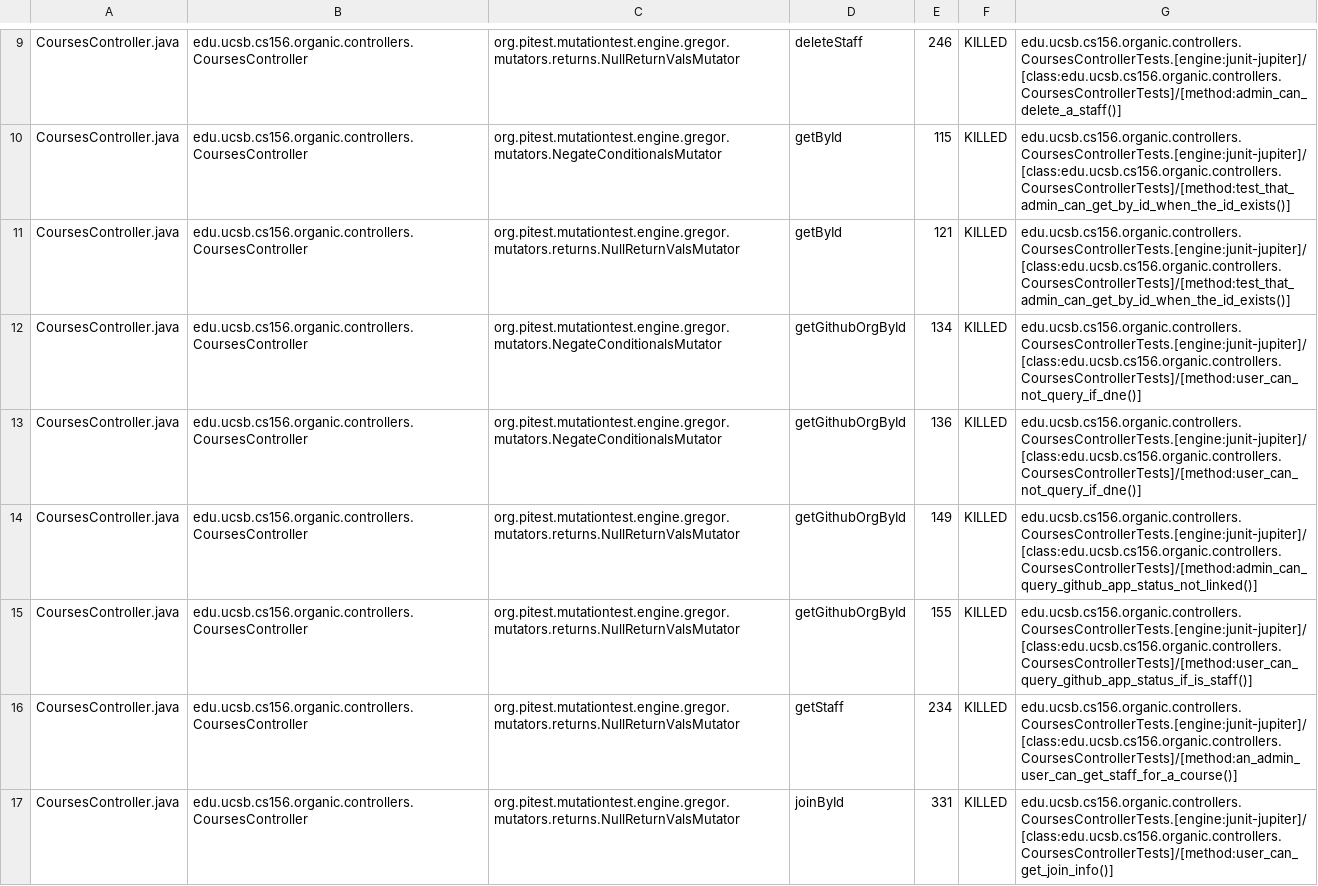
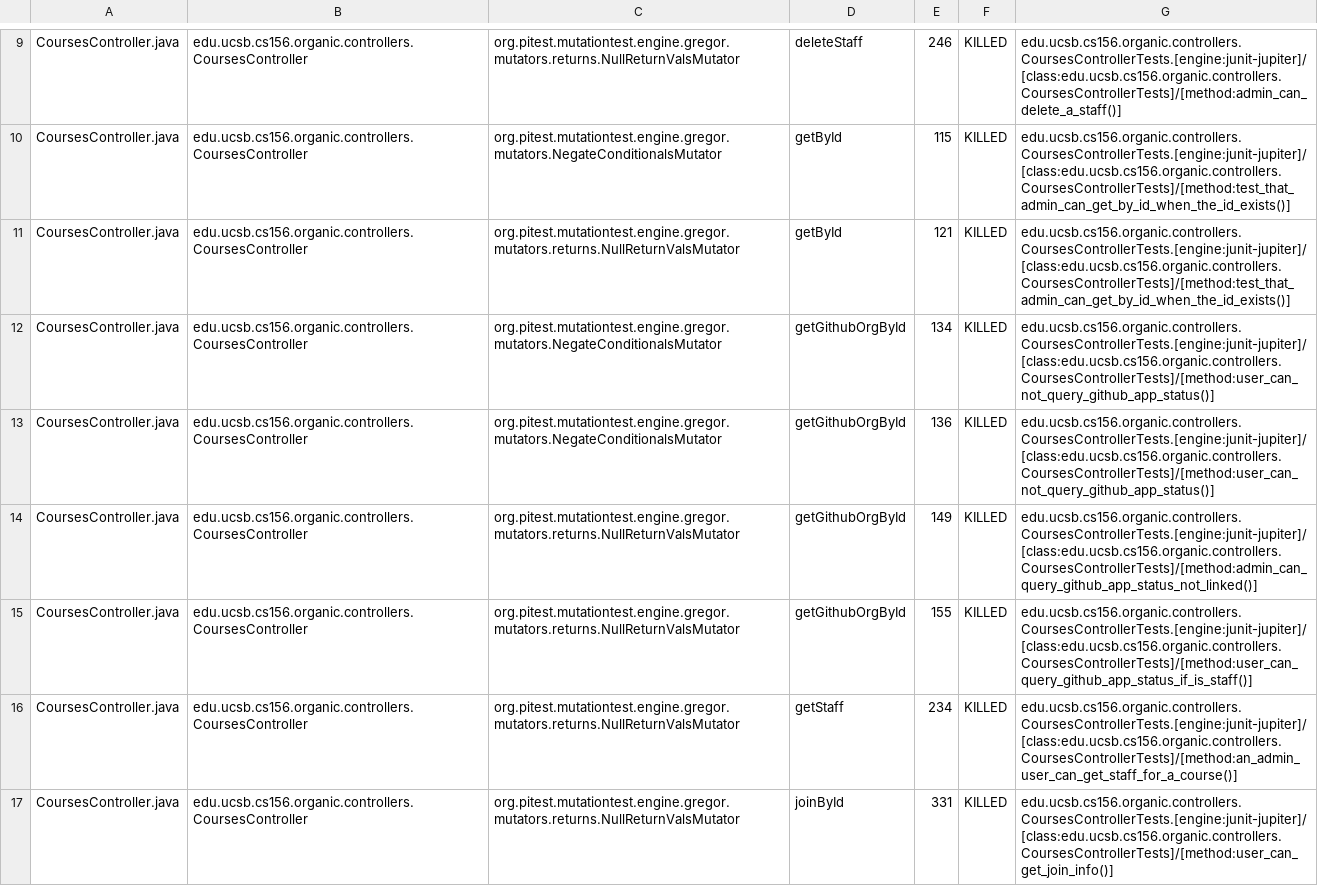
Before and after one commit to ucsb-cs156-s24/proj-organic-s24-5pm-3, a CSV file: prs/46/pitest/mutations.csv, drawn as a sheet; only a part is shown, gaps mark what is left out; the diff covers the shown part only.

Commit message:
Deploying to gh-pages from @ ucsb-cs156-s24/proj-organic-s24-5pm-3@7662b7701617e302f73dc5675b83e42f14bd12bf 🚀

```diff
--- a/prs/46/pitest/mutations.csv
+++ b/prs/46/pitest/mutations.csv
@@ -11,4 +11,4 @@ CoursesController.java,edu.ucsb.cs156.organic.controllers.CoursesController,org.
 CoursesController.java,edu.ucsb.cs156.organic.controllers.CoursesController,org.pitest.mutationtest.engine.gregor.mutators.returns.NullReturnValsMutator,getById,121,KILLED,edu.ucsb.cs156.organic.controllers.CoursesControllerTests.[engine:junit-jupiter]/[class:edu.ucsb.cs156.organic.controllers.CoursesControllerTests]/[method:test_that_admin_can_get_by_id_when_the_id_exists()]
-CoursesController.java,edu.ucsb.cs156.organic.controllers.CoursesController,org.pitest.mutationtest.engine.gregor.mutators.NegateConditionalsMutator,getGithubOrgById,134,KILLED,edu.ucsb.cs156.organic.controllers.CoursesControllerTests.[engine:junit-jupiter]/[class:edu.ucsb.cs156.organic.controllers.CoursesControllerTests]/[method:user_can_not_query_if_dne()]
-CoursesController.java,edu.ucsb.cs156.organic.controllers.CoursesController,org.pitest.mutationtest.engine.gregor.mutators.NegateConditionalsMutator,getGithubOrgById,136,KILLED,edu.ucsb.cs156.organic.controllers.CoursesControllerTests.[engine:junit-jupiter]/[class:edu.ucsb.cs156.organic.controllers.CoursesControllerTests]/[method:user_can_not_query_if_dne()]
+CoursesController.java,edu.ucsb.cs156.organic.controllers.CoursesController,org.pitest.mutationtest.engine.gregor.mutators.NegateConditionalsMutator,getGithubOrgById,134,KILLED,edu.ucsb.cs156.organic.controllers.CoursesControllerTests.[engine:junit-jupiter]/[class:edu.ucsb.cs156.organic.controllers.CoursesControllerTests]/[method:user_can_not_query_github_app_status()]
+CoursesController.java,edu.ucsb.cs156.organic.controllers.CoursesController,org.pitest.mutationtest.engine.gregor.mutators.NegateConditionalsMutator,getGithubOrgById,136,KILLED,edu.ucsb.cs156.organic.controllers.CoursesControllerTests.[engine:junit-jupiter]/[class:edu.ucsb.cs156.organic.controllers.CoursesControllerTests]/[method:user_can_not_query_github_app_status()]
 CoursesController.java,edu.ucsb.cs156.organic.controllers.CoursesController,org.pitest.mutationtest.engine.gregor.mutators.returns.NullReturnValsMutator,getGithubOrgById,149,KILLED,edu.ucsb.cs156.organic.controllers.CoursesControllerTests.[engine:junit-jupiter]/[class:edu.ucsb.cs156.organic.controllers.CoursesControllerTests]/[method:admin_can_query_github_app_status_not_linked()]
```
Also changed, not shown: 38 edited cells elsewhere in this file, 24 other files.
